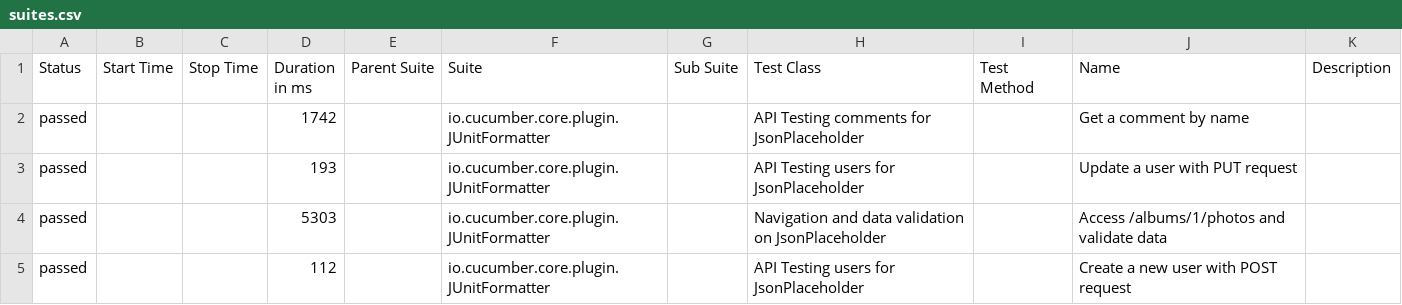
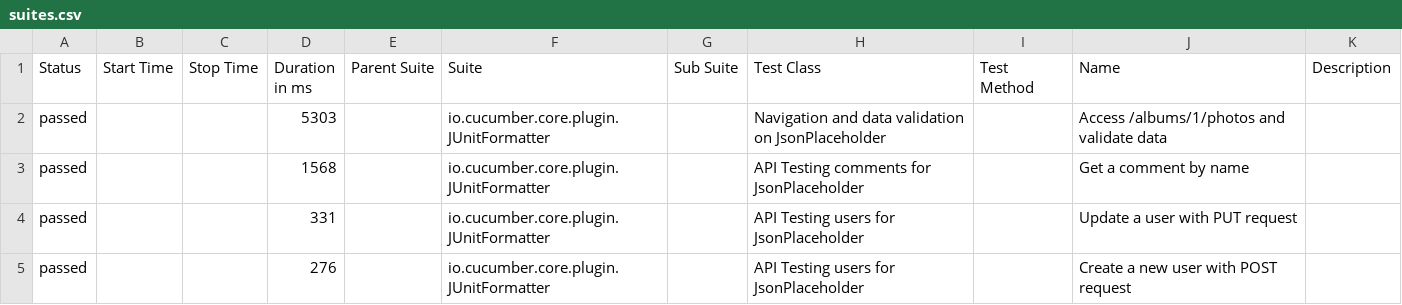
Before and after one commit to almeidaleo1995/AutomationTesting, a CSV file: data/suites.csv, drawn as a sheet.

```diff
--- a/data/suites.csv
+++ b/data/suites.csv
@@ -1,5 +1,5 @@
 "Status","Start Time","Stop Time","Duration in ms","Parent Suite","Suite","Sub Suite","Test Class","Test Method","Name","Description"
-"passed","","","1742","","io.cucumber.core.plugin.JUnitFormatter","","API Testing comments for JsonPlaceholder","","Get a comment by name",""
-"passed","","","193","","io.cucumber.core.plugin.JUnitFormatter","","API Testing users for JsonPlaceholder","","Update a user with PUT request",""
 "passed","","","5303","","io.cucumber.core.plugin.JUnitFormatter","","Navigation and data validation on JsonPlaceholder","","Access /albums/1/photos and validate data",""
-"passed","","","112","","io.cucumber.core.plugin.JUnitFormatter","","API Testing users for JsonPlaceholder","","Create a new user with POST request",""
+"passed","","","1568","","io.cucumber.core.plugin.JUnitFormatter","","API Testing comments for JsonPlaceholder","","Get a comment by name",""
+"passed","","","331","","io.cucumber.core.plugin.JUnitFormatter","","API Testing users for JsonPlaceholder","","Update a user with PUT request",""
+"passed","","","276","","io.cucumber.core.plugin.JUnitFormatter","","API Testing users for JsonPlaceholder","","Create a new user with POST request",""
```
Also changed, not shown: 15 other files.
